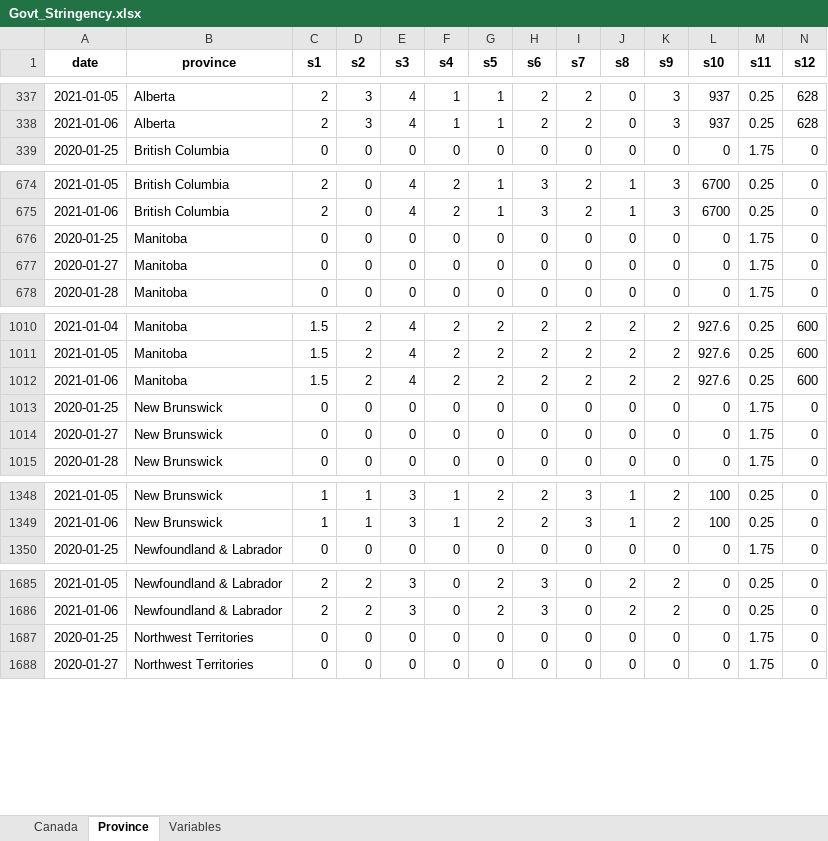
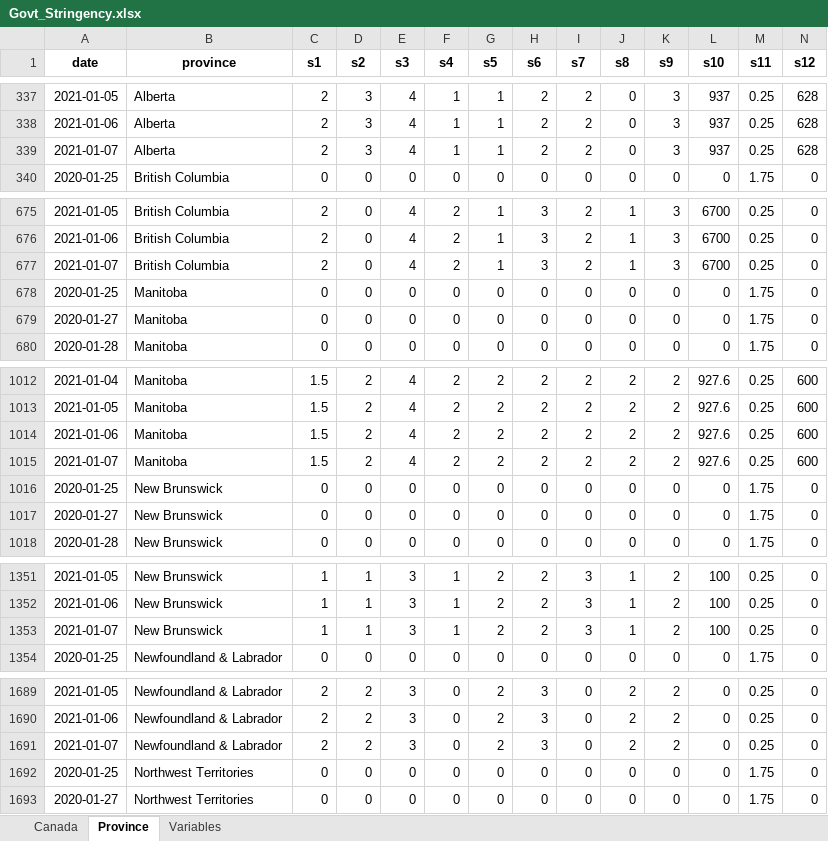
Before and after one commit to minnzc/Canada_COVID19, an Excel workbook: input_data/Govt_Stringency.xlsx, sheet Province, drawn as a sheet; only a part is shown, gaps mark what is left out; values as stored, in another font and other column widths than the file's, no borders; rows hold the shown columns only; the diff covers the shown part only; the diff names each change by its address in the sheet, - before the commit and + after, or states it on an @@ line.

Commit message:
Update data: 7 January 2021

```diff
--- a/input_data/Govt_Stringency.xlsx (sheet Province)
+++ b/input_data/Govt_Stringency.xlsx (sheet Province)
+row 339: 2021-01-07 | Alberta | 2 | 3 | 4 | 1 | 1 | 2 | 2 | 0 | 3 | 937 | 0.25 | 628
+row 677: 2021-01-07 | British Columbia | 2 | 0 | 4 | 2 | 1 | 3 | 2 | 1 | 3 | 6700 | 0.25 | 0
+row 1015: 2021-01-07 | Manitoba | 1.5 | 2 | 4 | 2 | 2 | 2 | 2 | 2 | 2 | 927.6 | 0.25 | 600
+row 1353: 2021-01-07 | New Brunswick | 1 | 1 | 3 | 1 | 2 | 2 | 3 | 1 | 2 | 100 | 0.25 | 0
+row 1691: 2021-01-07 | Newfoundland & Labrador | 2 | 2 | 3 | 0 | 2 | 3 | 0 | 2 | 2 | 0 | 0.25 | 0
```
Also changed, not shown: 8 added rows elsewhere in this sheet, sheet Canada, input_data/Govt_Response.xlsx, 19 other files.
